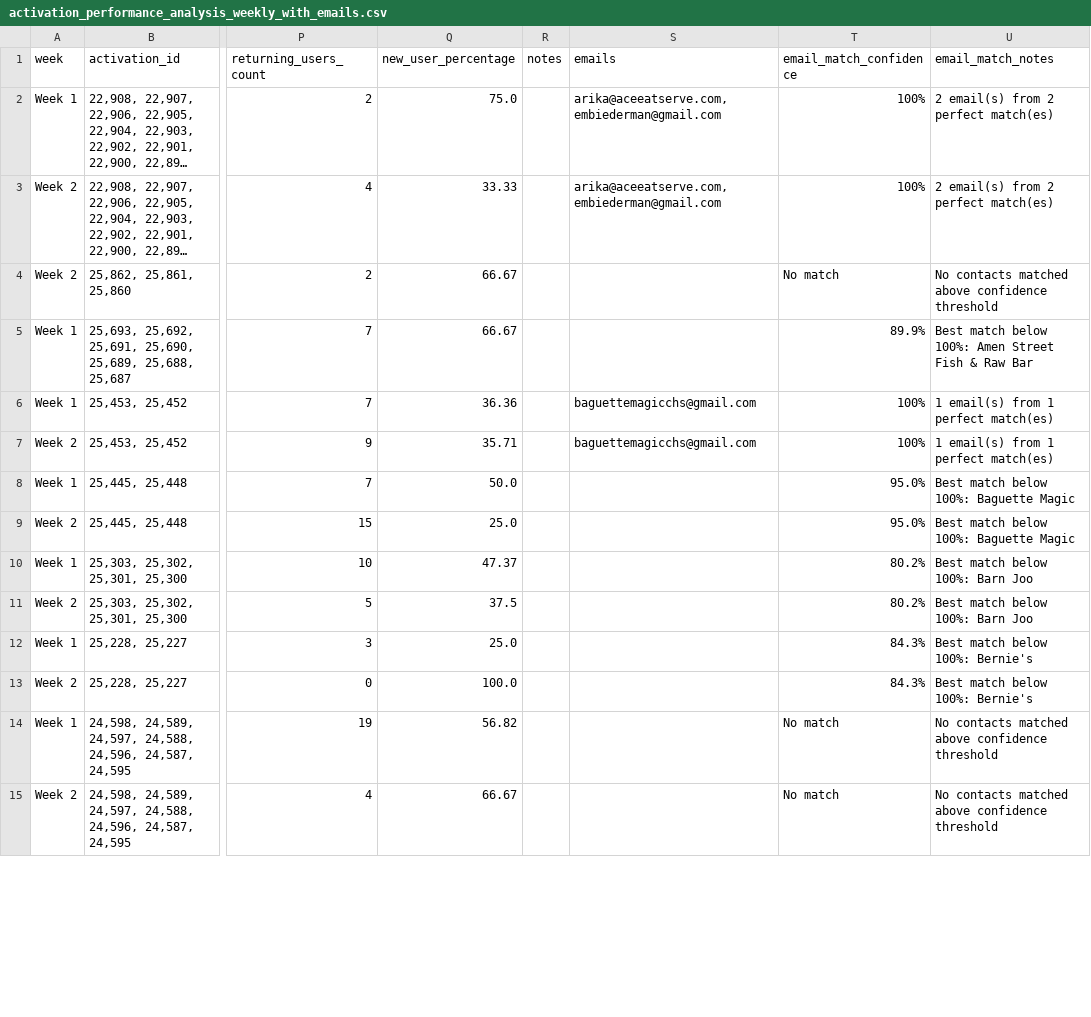
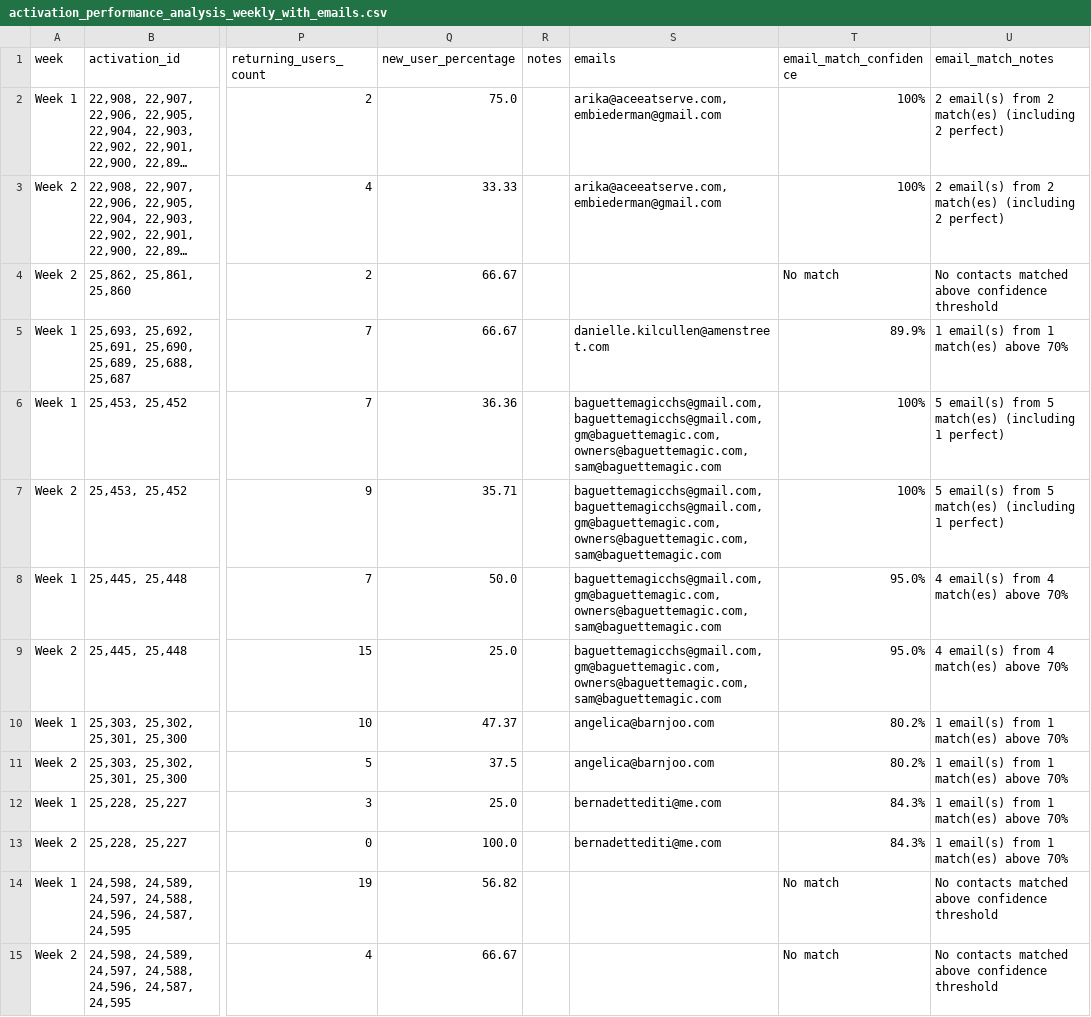
Before and after one commit to maddieblackbird/self-funded-activations-analysis, a CSV file: activation_performance_analysis_weekly_with_emails.csv, drawn as a sheet; only a part is shown, gaps mark what is left out; long unchanged cells end in …; the diff covers the shown part only; the diff names each change by its address in the sheet, - before the commit and + after, or states it on an @@ line.

```diff
--- a/activation_performance_analysis_weekly_with_emails.csv
+++ b/activation_performance_analysis_weekly_with_emails.csv
-U2:U3 (email_match_notes): 2 email(s) from 2 perfect match(es)
+U2:U3 (email_match_notes): 2 email(s) from 2 match(es) (including 2 perfect)
-S5 (emails): (empty)
+S5 (emails): danielle.kilcullen@amenstreet.com
-U5 (email_match_notes): Best match below 100%: Amen Street Fish & Raw Bar
+U5 (email_match_notes): 1 email(s) from 1 match(es) above 70%
-S6:S7 (emails): baguettemagicchs@gmail.com
+S6:S7 (emails): baguettemagicchs@gmail.com, baguettemagicchs@gmail.com, gm@baguettemagic.com, owners@baguettemagic.com, sam@baguettemagic.com
-U6:U7 (email_match_notes): 1 email(s) from 1 perfect match(es)
+U6:U7 (email_match_notes): 5 email(s) from 5 match(es) (including 1 perfect)
-S8:S9 (emails): (empty)
+S8:S9 (emails): baguettemagicchs@gmail.com, gm@baguettemagic.com, owners@baguettemagic.com, sam@baguettemagic.com
-U8:U9 (email_match_notes): Best match below 100%: Baguette Magic
+U8:U9 (email_match_notes): 4 email(s) from 4 match(es) above 70%
-S10:S11 (emails): (empty)
+S10:S11 (emails): angelica@barnjoo.com
-U10:U11 (email_match_notes): Best match below 100%: Barn Joo
+U10:U11 (email_match_notes): 1 email(s) from 1 match(es) above 70%
-S12:S13 (emails): (empty)
+S12:S13 (emails): bernadettediti@me.com
-U12:U13 (email_match_notes): Best match below 100%: Bernie's
+U12:U13 (email_match_notes): 1 email(s) from 1 match(es) above 70%
```
Also changed, not shown: 154 edited cells elsewhere in this file, 1 other file.
